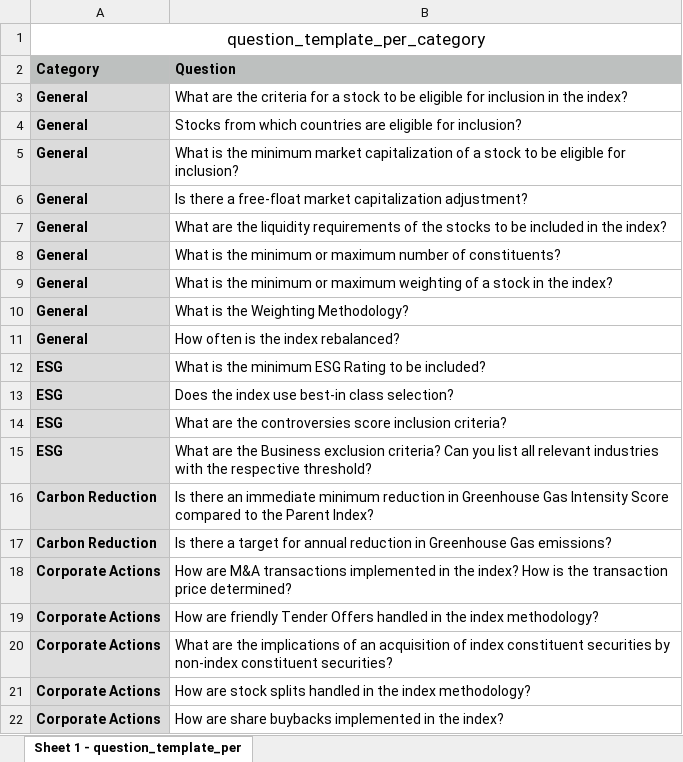
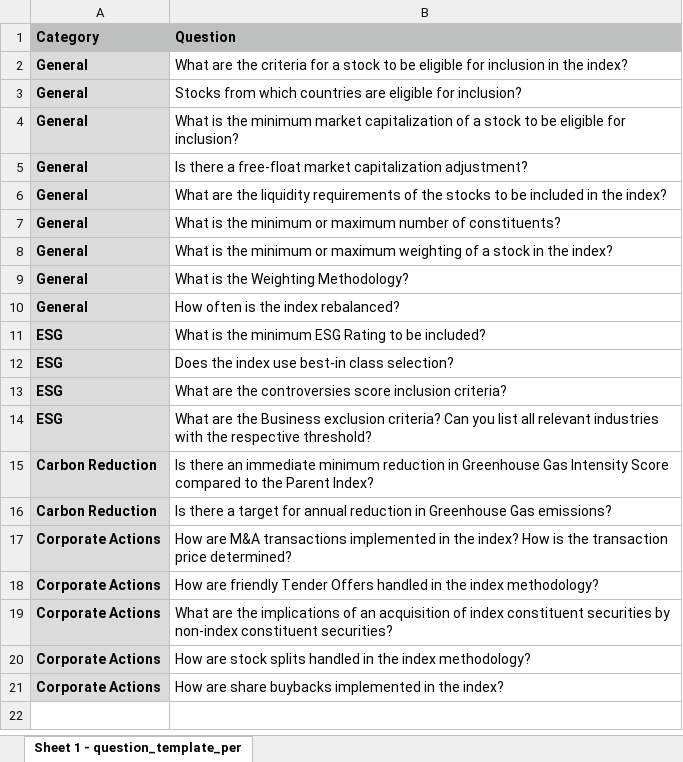
Before and after one commit to charlineshen/AI-Enabled-Index-Investing, an Excel workbook: question_templates/example_questions_template.xlsx, sheet Sheet 1 - question_template_per, drawn as a sheet; values as stored, in another font and other column widths than the file's, no borders; the diff names each change by its address in the sheet, - before the commit and + after, or states it on an @@ line.

Commit message:
remove header line in question excel

```diff
--- a/question_templates/example_questions_template.xlsx (sheet Sheet 1 - question_template_per)
+++ b/question_templates/example_questions_template.xlsx (sheet Sheet 1 - question_template_per)
-row 1: question_template_per_category
```
Also changed, not shown: question_templates/test.xlsx.
